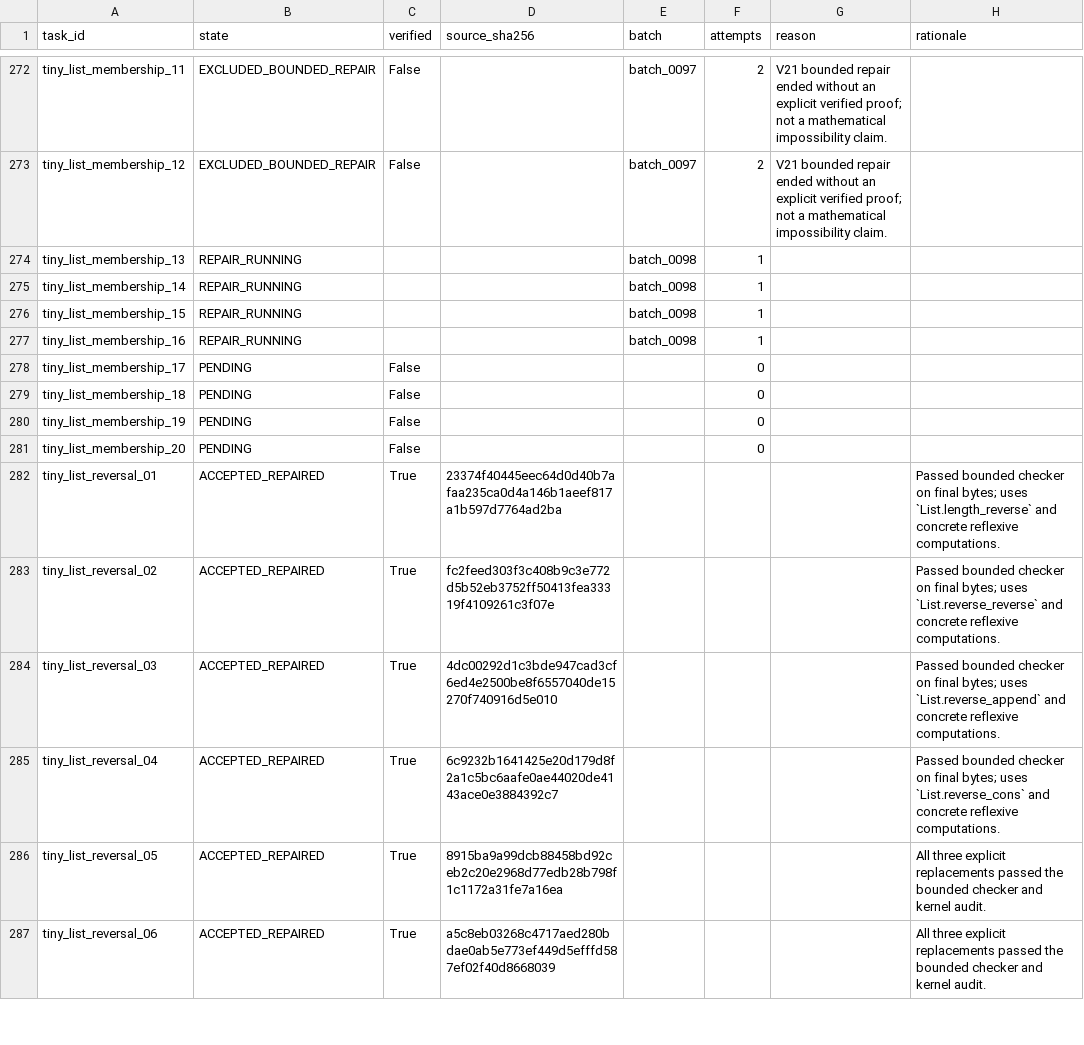
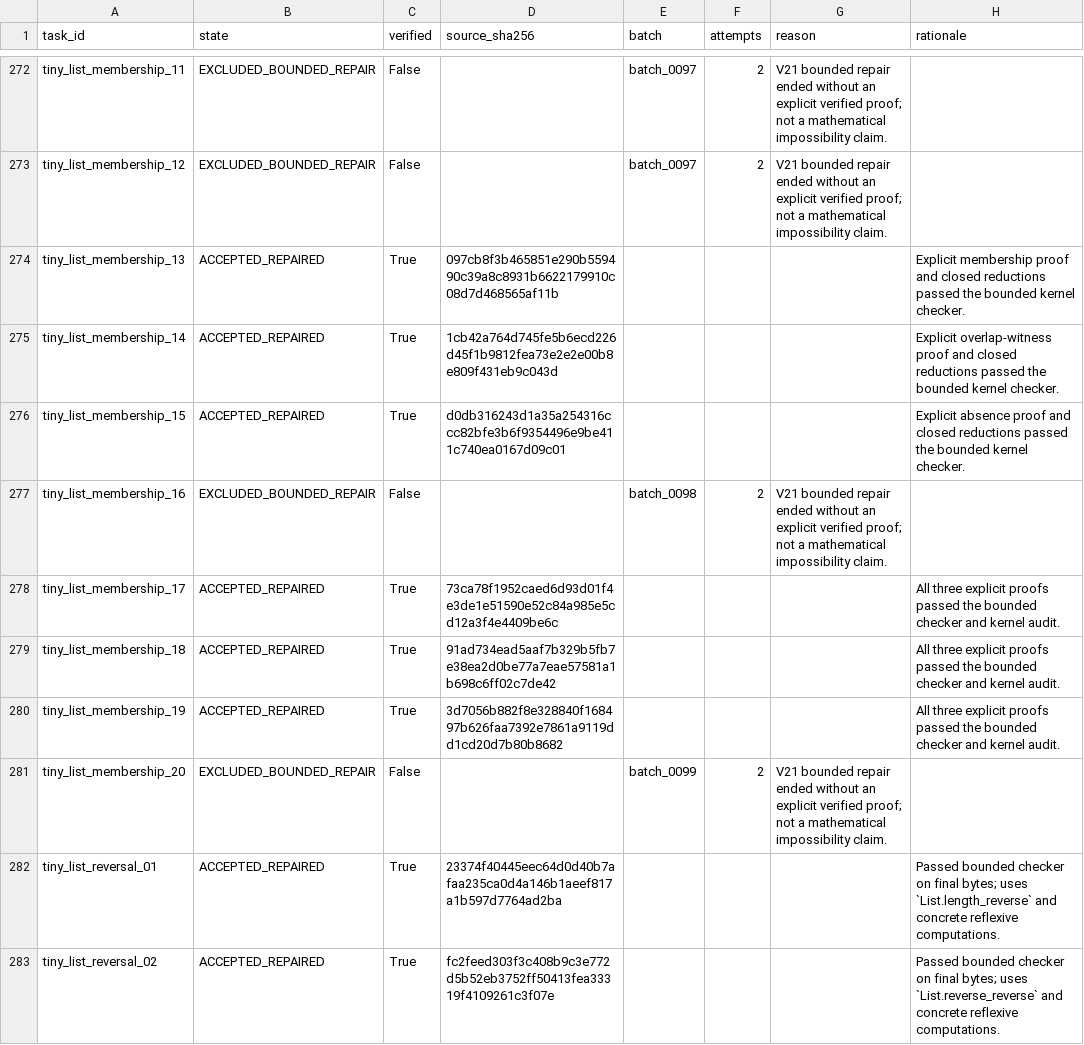
Before and after one commit to brando90/rl-4-code-verification, a CSV file: experiments/08_qwen3_base_matched_lean_sft_opus55_astra_teachers_vbv1_train_val_test/expt_v21/results/live_snap/row_progress.csv, drawn as a sheet; only a part is shown, gaps mark what is left out; the shorter side is filled out with more unchanged rows; the diff covers the shown part only.

Commit message:
Update 1.7B training, teacher cleanup and source verification progress

```diff
--- a/experiments/08_qwen3_base_matched_lean_sft_opus55_astra_teachers_vbv1_train_val_test/expt_v21/results/live_snap/row_progress.csv
+++ b/experiments/08_qwen3_base_matched_lean_sft_opus55_astra_teachers_vbv1_train_val_test/expt_v21/results/live_snap/row_progress.csv
@@ -273,10 +273,10 @@ tiny_list_membership_11,EXCLUDED_BOUNDED_REPAIR,False,,batch_0097,2,V21 bounded
 tiny_list_membership_12,EXCLUDED_BOUNDED_REPAIR,False,,batch_0097,2,V21 bounded repair ended without an explicit verified proof; not a mathematical impossibility claim.,
-tiny_list_membership_13,REPAIR_RUNNING,,,batch_0098,1,,
-tiny_list_membership_14,REPAIR_RUNNING,,,batch_0098,1,,
-tiny_list_membership_15,REPAIR_RUNNING,,,batch_0098,1,,
-tiny_list_membership_16,REPAIR_RUNNING,,,batch_0098,1,,
-tiny_list_membership_17,PENDING,False,,,0,,
-tiny_list_membership_18,PENDING,False,,,0,,
-tiny_list_membership_19,PENDING,False,,,0,,
-tiny_list_membership_20,PENDING,False,,,0,,
+tiny_list_membership_13,ACCEPTED_REPAIRED,True,097cb8f3b465851e290b559490c39a8c8931b6622179910c08d7d468565af11b,,,,Explicit membership proof and closed reductions passed the bounded kernel checker.
+tiny_list_membership_14,ACCEPTED_REPAIRED,True,1cb42a764d745fe5b6ecd226d45f1b9812fea73e2e2e00b8e809f431eb9c043d,,,,Explicit overlap-witness proof and closed reductions passed the bounded kernel checker.
+tiny_list_membership_15,ACCEPTED_REPAIRED,True,d0db316243d1a35a254316ccc82bfe3b6f9354496e9be411c740ea0167d09c01,,,,Explicit absence proof and closed reductions passed the bounded kernel checker.
+tiny_list_membership_16,EXCLUDED_BOUNDED_REPAIR,False,,batch_0098,2,V21 bounded repair ended without an explicit verified proof; not a mathematical impossibility claim.,
+tiny_list_membership_17,ACCEPTED_REPAIRED,True,73ca78f1952caed6d93d01f4e3de1e51590e52c84a985e5cd12a3f4e4409be6c,,,,All three explicit proofs passed the bounded checker and kernel audit.
+tiny_list_membership_18,ACCEPTED_REPAIRED,True,91ad734ead5aaf7b329b5fb7e38ea2d0be77a7eae57581a1b698c6ff02c7de42,,,,All three explicit proofs passed the bounded checker and kernel audit.
+tiny_list_membership_19,ACCEPTED_REPAIRED,True,3d7056b882f8e328840f168497b626faa7392e7861a9119dd1cd20d7b80b8682,,,,All three explicit proofs passed the bounded checker and kernel audit.
+tiny_list_membership_20,EXCLUDED_BOUNDED_REPAIR,False,,batch_0099,2,V21 bounded repair ended without an explicit verified proof; not a mathematical impossibility claim.,
 tiny_list_reversal_01,ACCEPTED_REPAIRED,True,23374f40445eec64d0d40b7afaa235ca0d4a146b1aeef817a1b597d7764ad2ba,,,,Passed bounded checker on final bytes; uses `List.length_reverse` and concrete reflexive computations.
```
Also changed, not shown: 80 edited cells elsewhere in this file, 8 other files.
